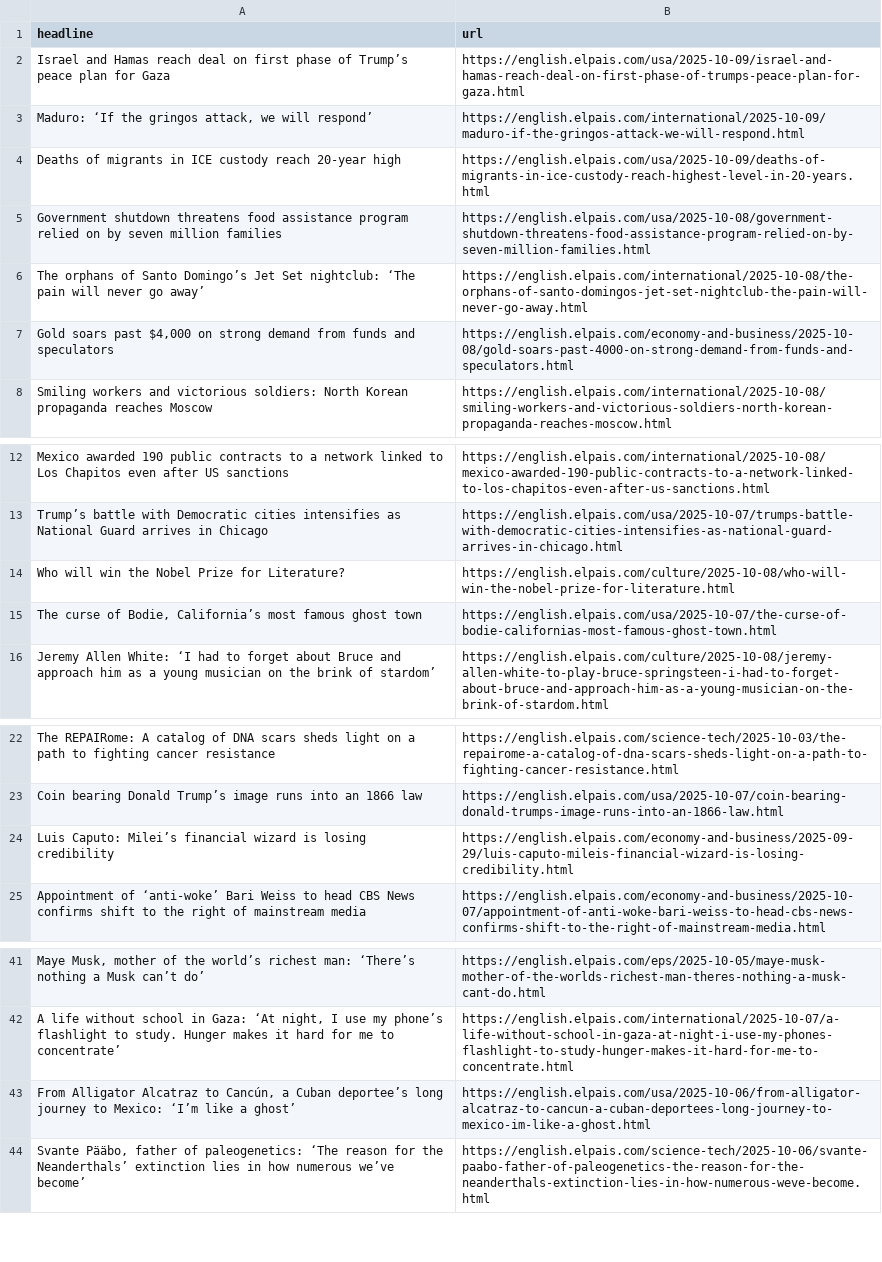
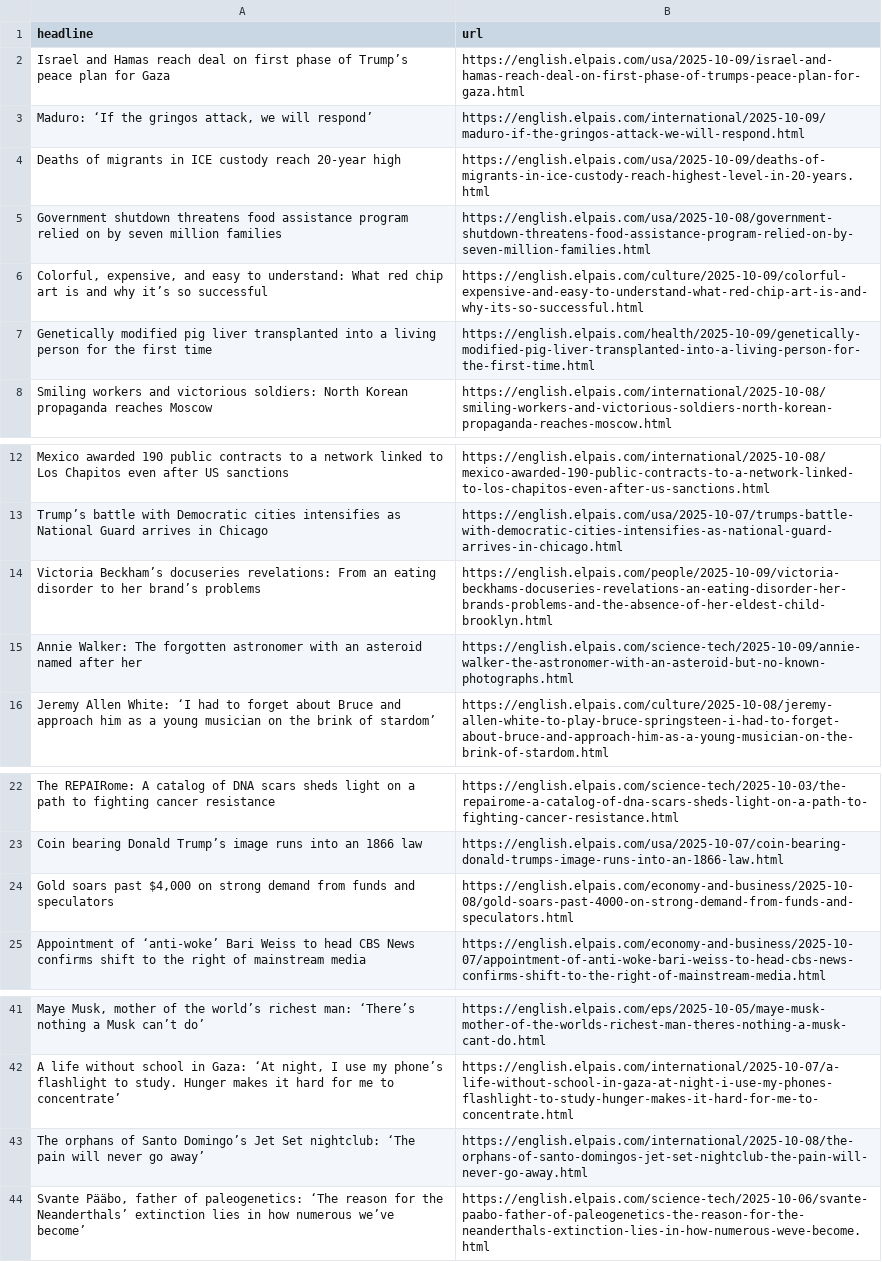
Before and after one commit to dimitriselaf/el-pais-autoscraper, a CSV file: headlines.csv, drawn as a sheet; only a part is shown, gaps mark what is left out; removed rows and columns are numbered as before the commit, all else as after; the diff names each change by its address in the sheet, - before the commit and + after, or states it on an @@ line.

```diff
--- a/headlines.csv
+++ b/headlines.csv
+row 6: Colorful, expensive, and easy to understand: What red chip art is and why it’s so successful | https://english.elpais.com/culture/2025-10-09/colorful-expensive-and-easy-to-understand-what-red-chip-art-is-and-why-its-so-successful.html
+row 7: Genetically modified pig liver transplanted into a living person for the first time | https://english.elpais.com/health/2025-10-09/genetically-modified-pig-liver-transplanted-into-a-living-person-for-the-first-time.html
-row 14: Who will win the Nobel Prize for Literature? | https://english.elpais.com/culture/2025-10-08/who-will-win-the-nobel-prize-for-literature.html
-row 15: The curse of Bodie, California’s most famous ghost town | https://english.elpais.com/usa/2025-10-07/the-curse-of-bodie-californias-most-famous-ghost-town.html
+row 14: Victoria Beckham’s docuseries revelations: From an eating disorder to her brand’s problems | https://english.elpais.com/people/2025-10-09/victoria-beckhams-docuseries-revelations-an-eating-disorder-her-brands-problems-and-the-absence-of-her-eldest-child-brooklyn.html
+row 15: Annie Walker: The forgotten astronomer with an asteroid named after her | https://english.elpais.com/science-tech/2025-10-09/annie-walker-the-astronomer-with-an-asteroid-but-no-known-photographs.html
-row 24: Luis Caputo: Milei’s financial wizard is losing credibility | https://english.elpais.com/economy-and-business/2025-09-29/luis-caputo-mileis-financial-wizard-is-losing-credibility.html
@@ row 7 moved to row 24: Gold soars past $4,000 on strong demand … @@
-row 43: From Alligator Alcatraz to Cancún, a Cuban deportee’s long journey to Mexico: ‘I’m like a ghost’ | https://english.elpais.com/usa/2025-10-06/from-alligator-alcatraz-to-cancun-a-cuban-deportees-long-journey-to-mexico-im-like-a-ghost.html
@@ row 6 moved to row 43: The orphans of Santo Domingo’s Jet Set n… @@
```
